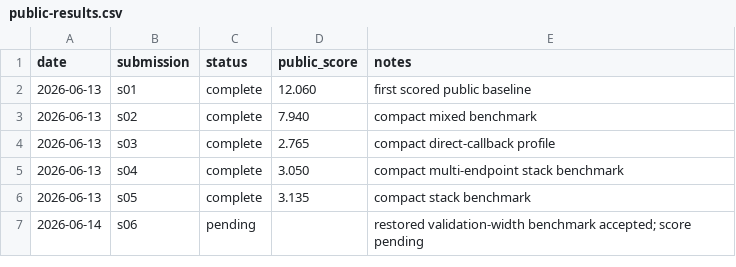
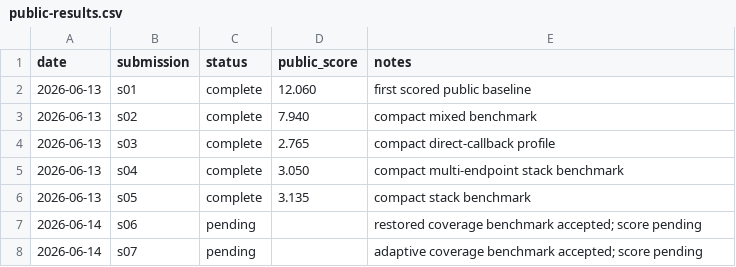
Before and after one commit to Beiciccc/security-eval-experiment-log, a CSV file: results/summary-tables/public-results.csv, drawn as a sheet.

Commit message:
Add pending day two records

```diff
--- a/results/summary-tables/public-results.csv
+++ b/results/summary-tables/public-results.csv
@@ -6,2 +6,3 @@ date,submission,status,public_score,notes
 2026-06-13,s05,complete,3.135,compact stack benchmark
-2026-06-14,s06,pending,,restored validation-width benchmark accepted; score pending
+2026-06-14,s06,pending,,restored coverage benchmark accepted; score pending
+2026-06-14,s07,pending,,adaptive coverage benchmark accepted; score pending
```
Also changed, not shown: 4 other files.
